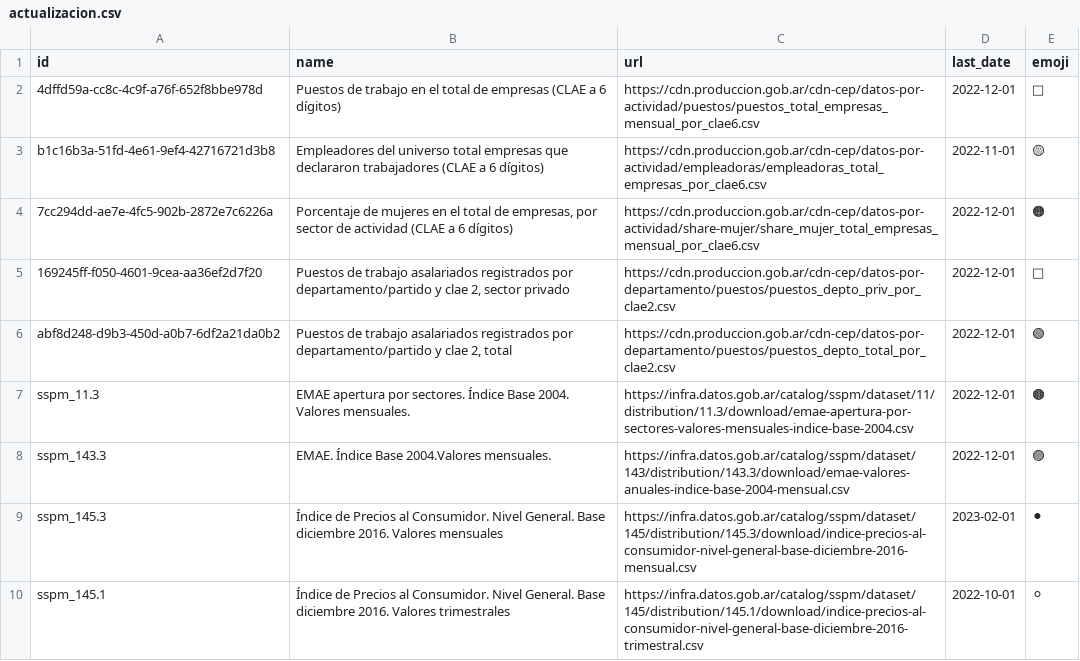
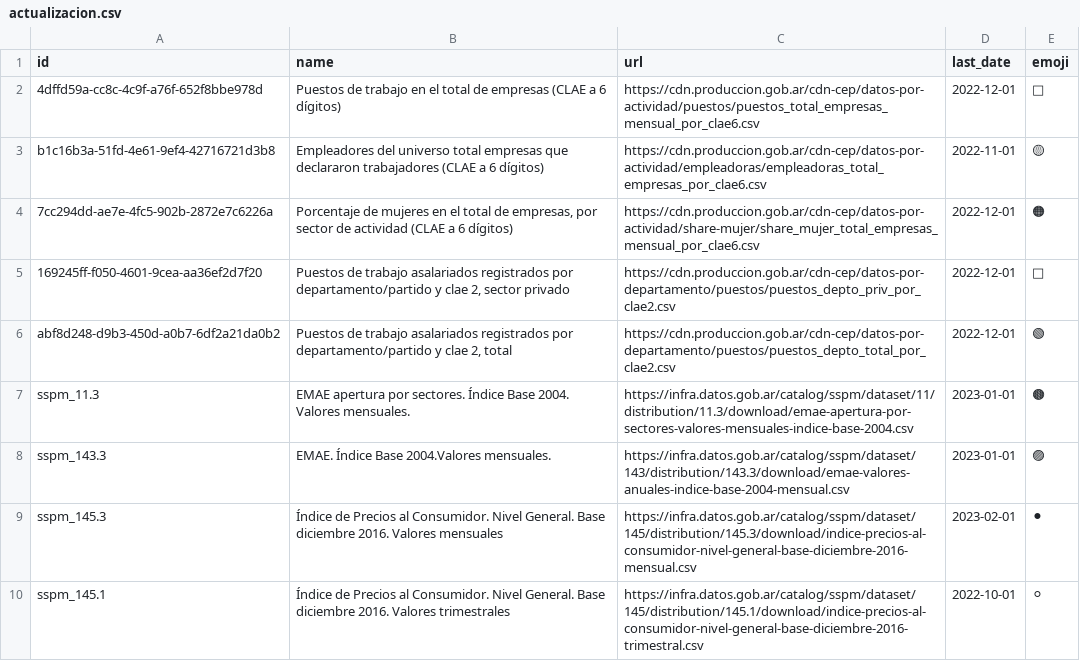
Before and after one commit to dnme-minturdep/sintIA_consultas, a CSV file: 01-rscript/actualizacion.csv, drawn as a sheet.

```diff
--- a/01-rscript/actualizacion.csv
+++ b/01-rscript/actualizacion.csv
@@ -6,4 +6,4 @@ b1c16b3a-51fd-4e61-9ef4-42716721d3b8,Empleadores del universo total empresas que
 abf8d248-d9b3-450d-a0b7-6df2a21da0b2,"Puestos de trabajo asalariados registrados por departamento/partido y clae 2, total",https://cdn.produccion.gob.ar/cdn-cep/datos-por-departamento/puestos/puestos_depto_total_por_clae2.csv,2022-12-01,🟢
-sspm_11.3,EMAE apertura por sectores. Índice Base 2004. Valores mensuales.,https://infra.datos.gob.ar/catalog/sspm/dataset/11/distribution/11.3/download/emae-apertura-por-sectores-valores-mensuales-indice-base-2004.csv,2022-12-01,🟤
-sspm_143.3,EMAE. Índice Base 2004.Valores mensuales.,https://infra.datos.gob.ar/catalog/sspm/dataset/143/distribution/143.3/download/emae-valores-anuales-indice-base-2004-mensual.csv,2022-12-01,🟣
+sspm_11.3,EMAE apertura por sectores. Índice Base 2004. Valores mensuales.,https://infra.datos.gob.ar/catalog/sspm/dataset/11/distribution/11.3/download/emae-apertura-por-sectores-valores-mensuales-indice-base-2004.csv,2023-01-01,🟤
+sspm_143.3,EMAE. Índice Base 2004.Valores mensuales.,https://infra.datos.gob.ar/catalog/sspm/dataset/143/distribution/143.3/download/emae-valores-anuales-indice-base-2004-mensual.csv,2023-01-01,🟣
 sspm_145.3,Índice de Precios al Consumidor. Nivel General. Base diciembre 2016. Valores mensuales,https://infra.datos.gob.ar/catalog/sspm/dataset/145/distribution/145.3/download/indice-precios-al-consumidor-nivel-general-base-diciembre-2016-mensual.csv,2023-02-01,⚫
```
